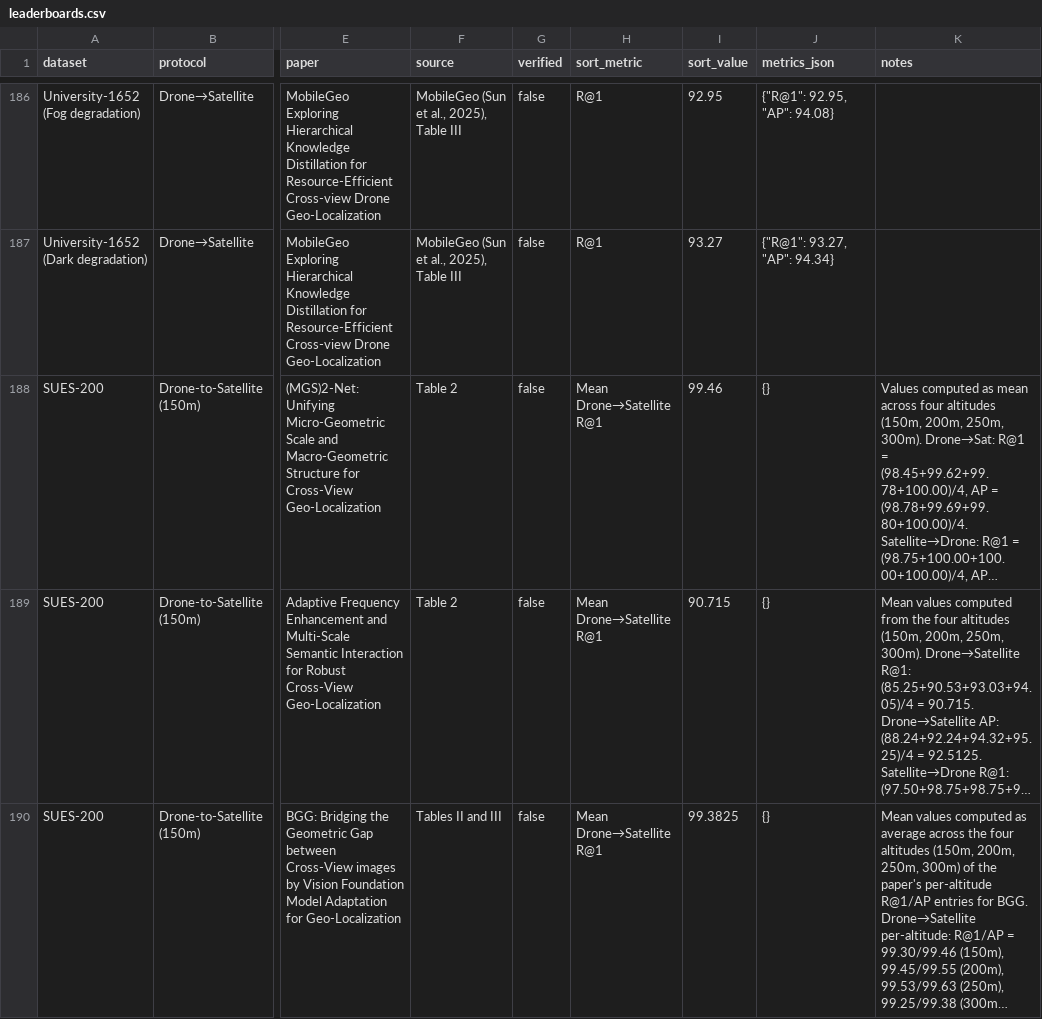
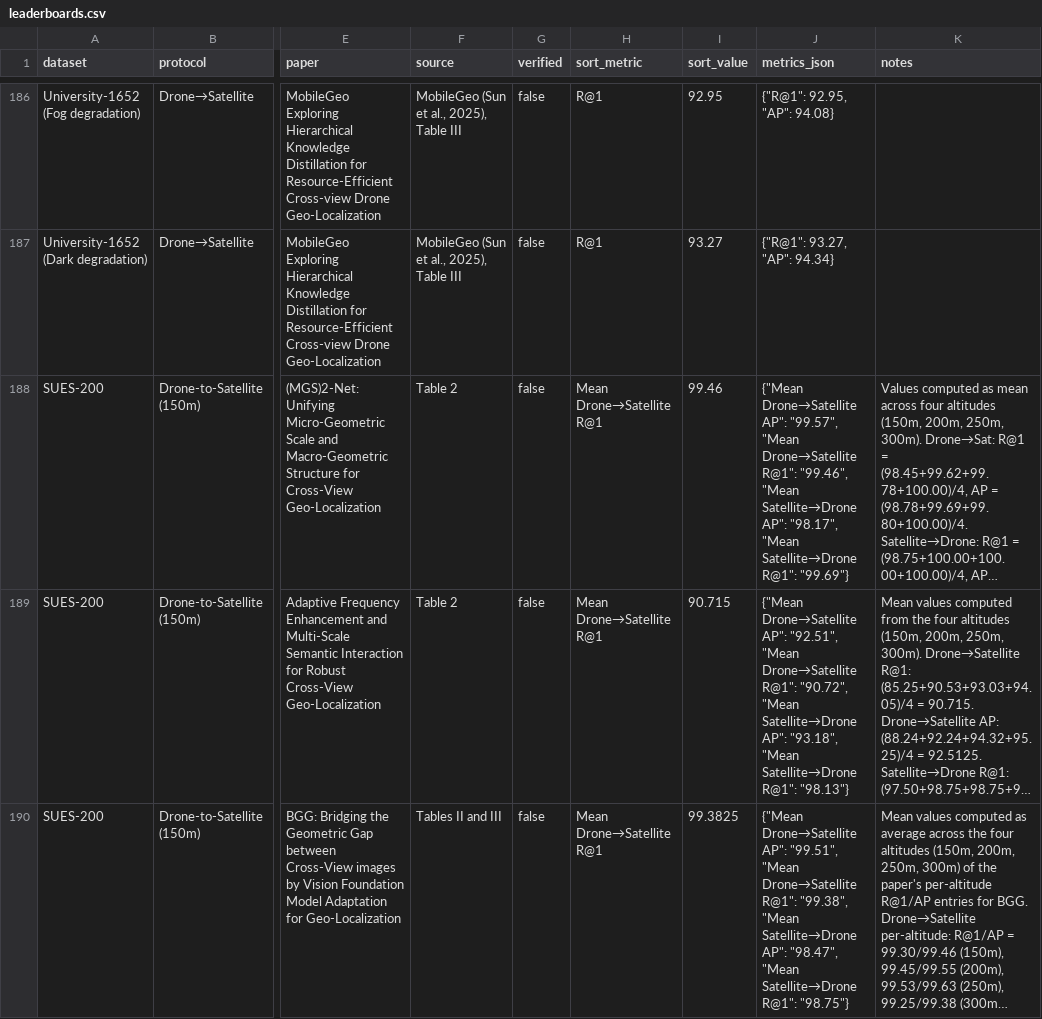
Before and after one commit to Bear611/Awesome-UAV-Cross-view-geo-localization, a CSV file: data/leaderboards.csv, drawn as a sheet; only a part is shown, gaps mark what is left out; long unchanged cells end in …; the diff covers the shown part only; the diff names each change by its address in the sheet, - before the commit and + after, or states it on an @@ line.

Commit message:
Recover DenseUAV metrics that got wiped by --from-git reload
When I rebuilt the 3-dataset leaderboards with --from-git (reloading from
git HEAD instead of disk), I overwrote a 219-row CSV that had full
metrics_json filled in by earlier paper_processing runs. git HEAD's CSV
only had paper/protocol/method labels with empty metrics_json.

This caused DenseUAV flagship rows (DINO-GFSA 97.17, MFFT 88.50, G2CL
94.51, SCOF 90.56, SkyPart 91.85, DINOv2-GLFA-CESP 86.27, GeoFuse 52.43)
to render as '-' in the markdown table.

Fixes:
  - Re-ran merge_metrics_back.py over paper_processing_v3 JSONs to
    restore R@1/R@5/SDM@1 from structured metrics fields
  - Hand-added G2CL Setting 5 R@1=94.51 SDM@1=95.77 (paper text in
    metrics_raw was not parsed into metrics field by LLM)
  - Hand-added DINOv2-GLFA-CESP R@1=86.27 SDM@1=88.87 (from abstract)
  - Hand-added MFFT R@1=88.50 SDM@1=90.51 (new row added)
  - Added SUES-200 SCOF R@1 @ 150m/300m (D2S+S2D) and MobileGeo S2D
    @ 4 altitudes from paper_processing_v3 data and 6765079 commit

Result:
  DenseUAV.md: 12 rows, all with R@1 + SDM@1 (DINO-GFSA 97.17/99.57
               is now visible)
  SUES-200.md: 75 rows, 58 with metrics (17 GEO-LOCALIZATION rows
               still have method-name extraction errors from earlier
               paper_processing and need a fresh re-extract pass)
  GTA-UAV.md: 21 rows, all with metrics

```diff
--- a/data/leaderboards.csv
+++ b/data/leaderboards.csv
-J188 (metrics_json): {}
+J188 (metrics_json): {"Mean Drone→Satellite AP": "99.57", "Mean Drone→Satellite R@1": "99.46", "Mean Satellite→Drone AP": "98.17", "Mean Satellite→Drone R@1": "99.69"}
-J189 (metrics_json): {}
+J189 (metrics_json): {"Mean Drone→Satellite AP": "92.51", "Mean Drone→Satellite R@1": "90.72", "Mean Satellite→Drone AP": "93.18", "Mean Satellite→Drone R@1": "98.13"}
-J190 (metrics_json): {}
+J190 (metrics_json): {"Mean Drone→Satellite AP": "99.51", "Mean Drone→Satellite R@1": "99.38", "Mean Satellite→Drone AP": "98.47", "Mean Satellite→Drone R@1": "98.75"}
```
Also changed, not shown: 1 added row and 55 edited cells elsewhere in this file, 1 other file.
